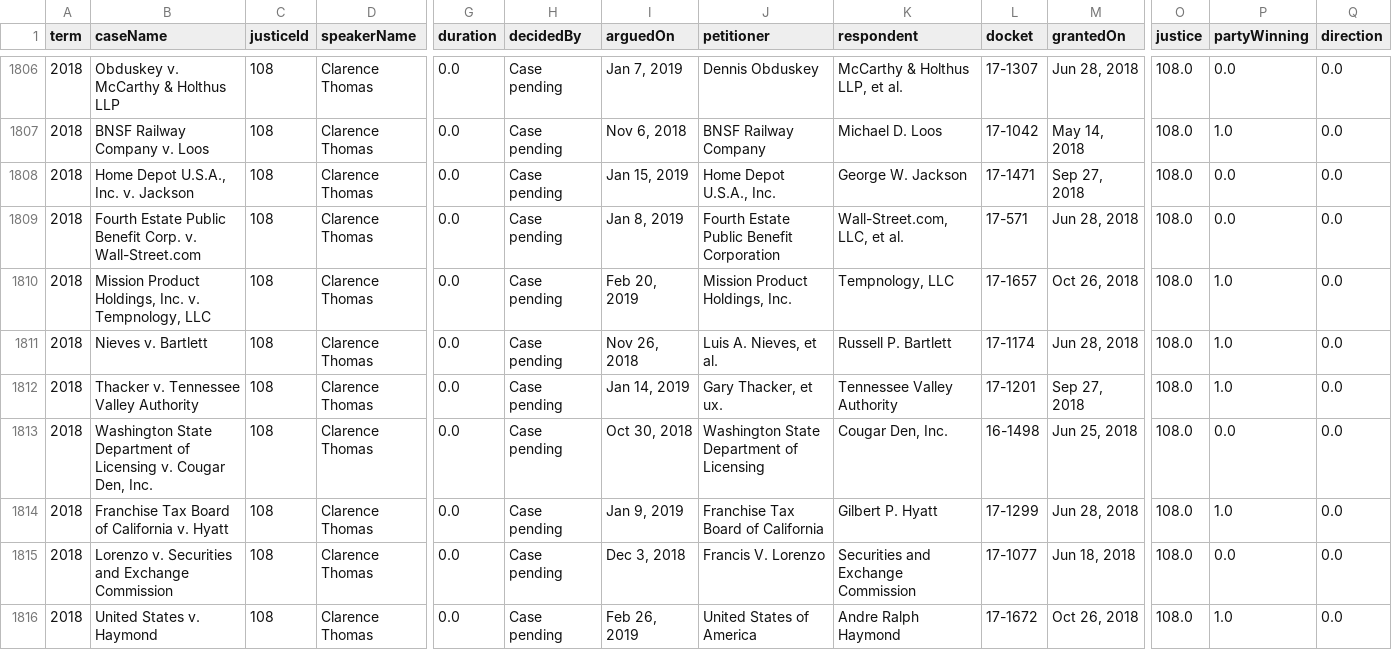
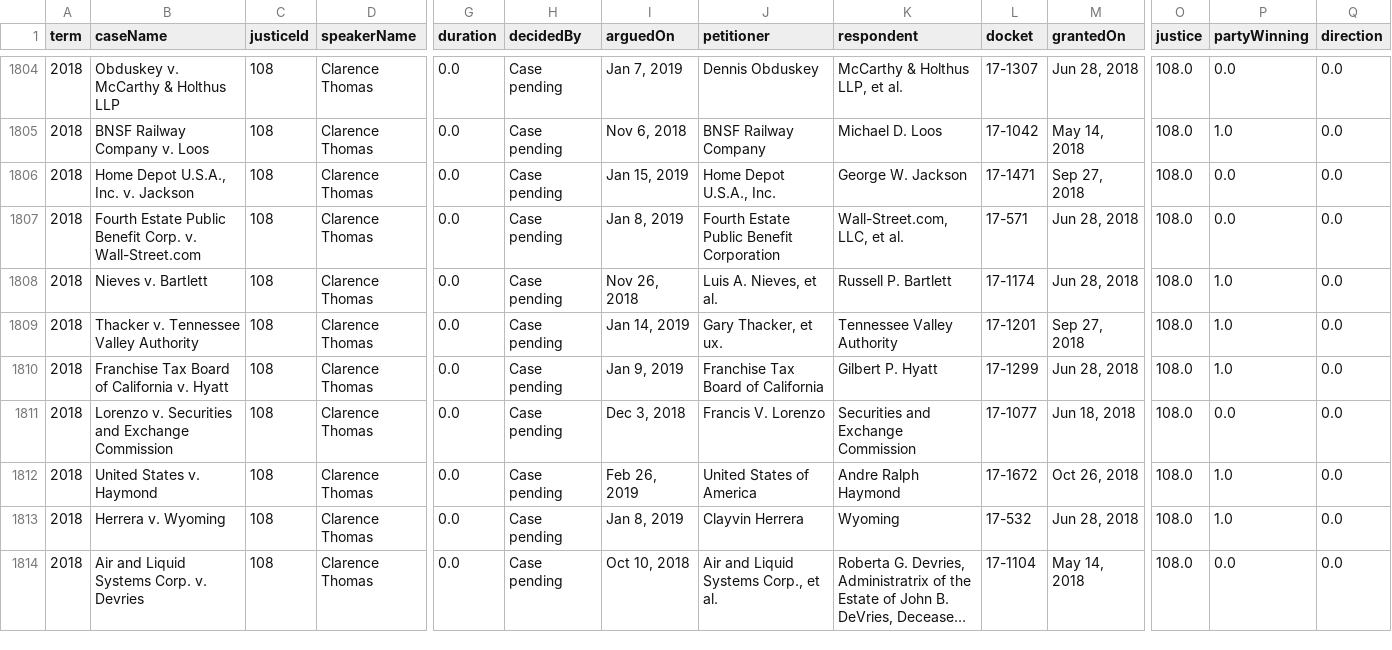
Before and after one commit to rcohngru/Predicting-Supreme-Court-Outcomes, a CSV file: data/clean/Thomas.csv, drawn as a sheet; only a part is shown, gaps mark what is left out; the shorter side is filled out with more unchanged rows; long unchanged cells end in …; rows hold the shown columns only; the diff covers the shown part only; the diff names each change by its address in the sheet, - before the commit and + after, or states it on an @@ line.

```diff
--- a/data/clean/Thomas.csv
+++ b/data/clean/Thomas.csv
-row 1810: 2018 | Mission Product Holdings, Inc. v. Tempnology, LLC | 108 | Clarence Thomas | 0.0 | Case pending | Feb 20, 2019 | Mission Product Holdings, Inc. | Tempnology, LLC | 17-1657 | Oct 26, 2018 | 108.0 | 1.0 | 0.0
-row 1813: 2018 | Washington State Department of Licensing v. Cougar Den, Inc. | 108 | Clarence Thomas | 0.0 | Case pending | Oct 30, 2018 | Washington State Department of Licensing | Cougar Den, Inc. | 16-1498 | Jun 25, 2018 | 108.0 | 0.0 | 0.0
```
Also changed, not shown: 8 removed rows elsewhere in this file, 14 other files.
